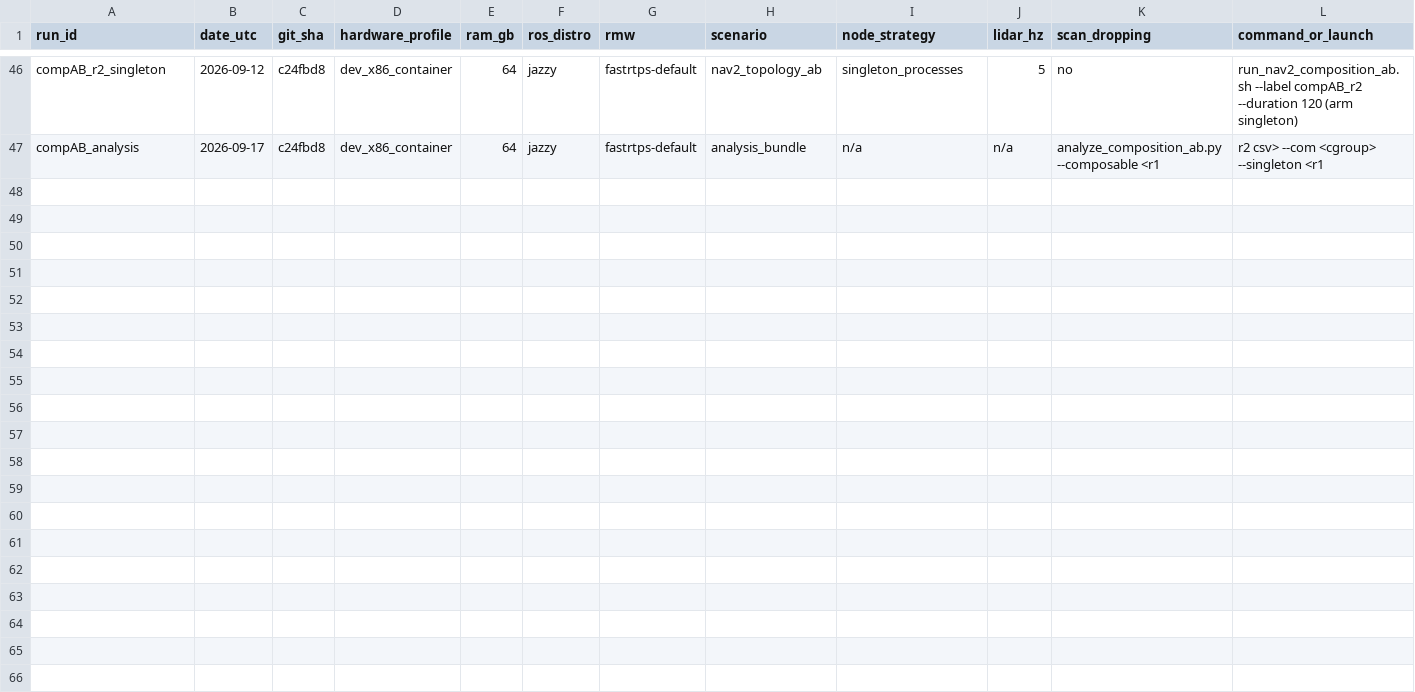
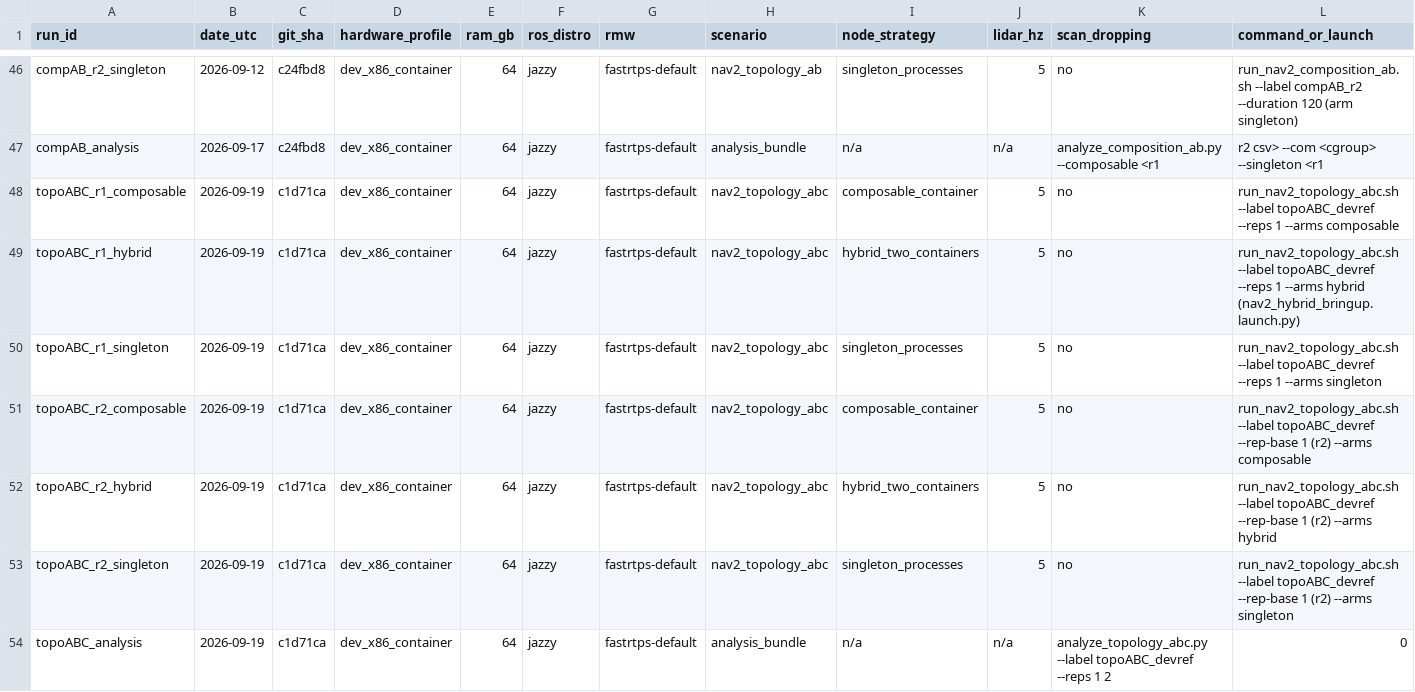
Before and after one commit to OsakaTX/oomwoo, a CSV file: contributions/compute-benchmark/OsakaTX/results/run_matrix.csv, drawn as a sheet; only a part is shown, gaps mark what is left out; rows hold the shown columns only; the diff names each change by its address in the sheet, - before the commit and + after, or states it on an @@ line.

Commit message:
compute-benchmark: ADR-0017 nav2 selective-compose A/B/C - hybrid middle topology measured (2 reps) + driver, analyzer, raw data, ledgers

```diff
--- a/contributions/compute-benchmark/OsakaTX/results/run_matrix.csv
+++ b/contributions/compute-benchmark/OsakaTX/results/run_matrix.csv
+row 48: topoABC_r1_composable | 2026-09-19 | c1d71ca | dev_x86_container | 64 | jazzy | fastrtps-default | nav2_topology_abc | composable_container | 5 | no | run_nav2_topology_abc.sh --label topoABC_devref --reps 1 --arms composable
+row 49: topoABC_r1_hybrid | 2026-09-19 | c1d71ca | dev_x86_container | 64 | jazzy | fastrtps-default | nav2_topology_abc | hybrid_two_containers | 5 | no | run_nav2_topology_abc.sh --label topoABC_devref --reps 1 --arms hybrid (nav2_hybrid_bringup.launch.py)
+row 50: topoABC_r1_singleton | 2026-09-19 | c1d71ca | dev_x86_container | 64 | jazzy | fastrtps-default | nav2_topology_abc | singleton_processes | 5 | no | run_nav2_topology_abc.sh --label topoABC_devref --reps 1 --arms singleton
+row 51: topoABC_r2_composable | 2026-09-19 | c1d71ca | dev_x86_container | 64 | jazzy | fastrtps-default | nav2_topology_abc | composable_container | 5 | no | run_nav2_topology_abc.sh --label topoABC_devref --rep-base 1 (r2) --arms composable
+row 52: topoABC_r2_hybrid | 2026-09-19 | c1d71ca | dev_x86_container | 64 | jazzy | fastrtps-default | nav2_topology_abc | hybrid_two_containers | 5 | no | run_nav2_topology_abc.sh --label topoABC_devref --rep-base 1 (r2) --arms hybrid
+row 53: topoABC_r2_singleton | 2026-09-19 | c1d71ca | dev_x86_container | 64 | jazzy | fastrtps-default | nav2_topology_abc | singleton_processes | 5 | no | run_nav2_topology_abc.sh --label topoABC_devref --rep-base 1 (r2) --arms singleton
+row 54: topoABC_analysis | 2026-09-19 | c1d71ca | dev_x86_container | 64 | jazzy | fastrtps-default | analysis_bundle | n/a | n/a | analyze_topology_abc.py --label topoABC_devref --reps 1 2 | 0
```
Also changed, not shown: 49 other files.
